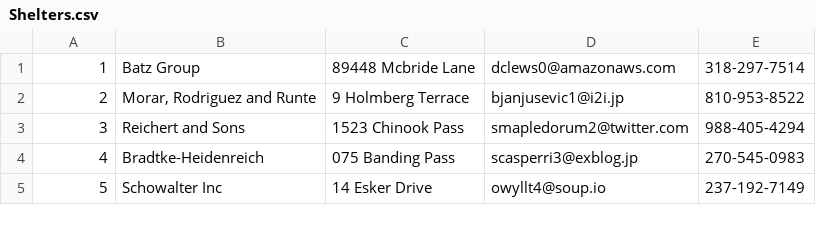
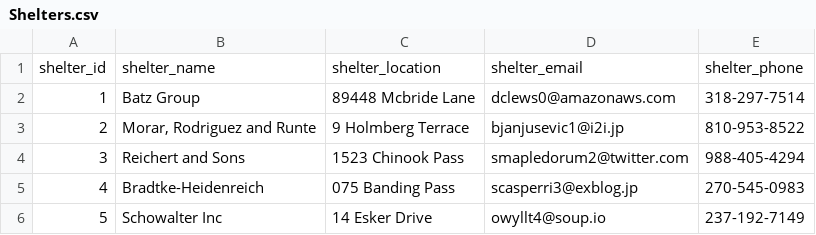
Before and after one commit to trietngo/CS5200.Project1.CATabase, a CSV file: Shelters.csv, drawn as a sheet; only a part is shown.

```diff
--- a/Shelters.csv
+++ b/Shelters.csv
@@ -1 +1,2 @@
+shelter_id,shelter_name,shelter_location,shelter_email,shelter_phone
 1,Batz Group,89448 Mcbride Lane,dclews0@amazonaws.com,318-297-7514
```
Also changed, not shown: Adopts.csv, Cats.csv, 7 other files.
